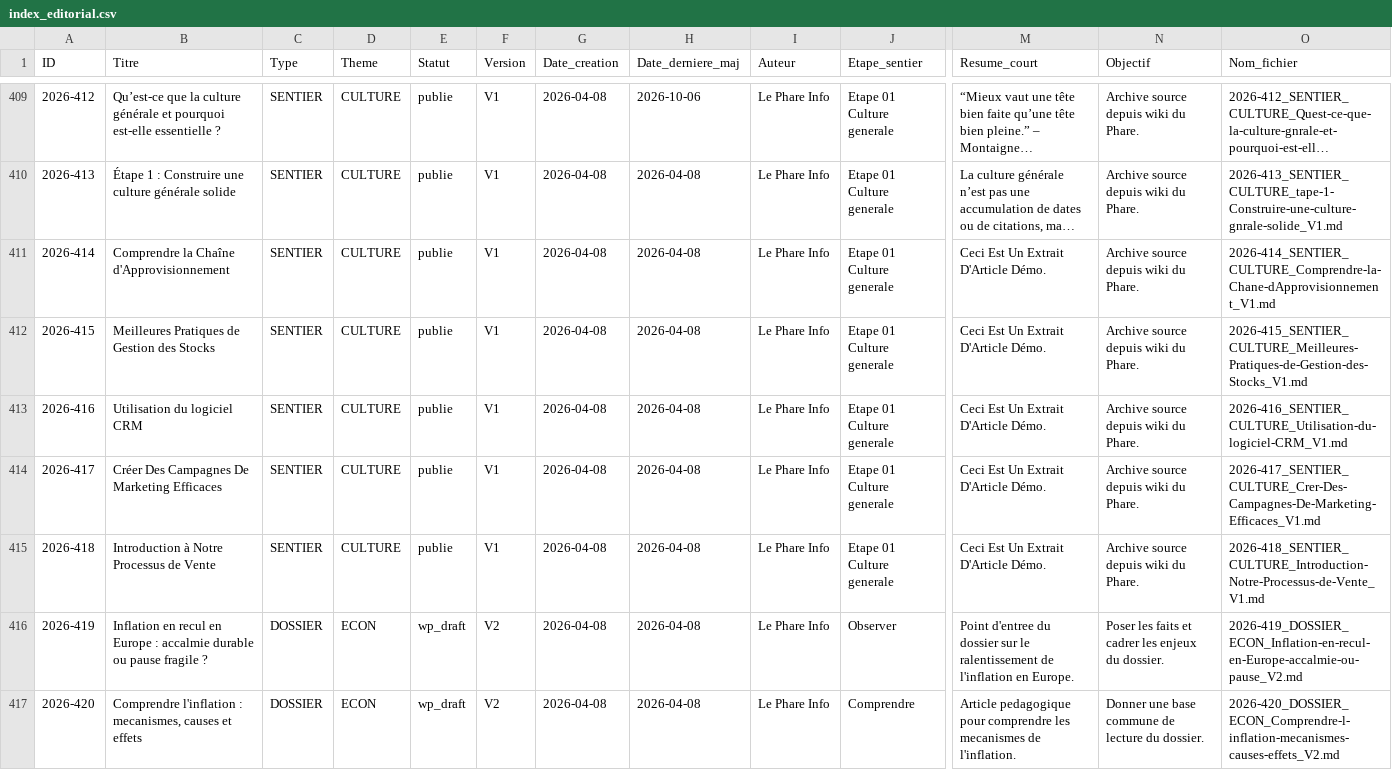
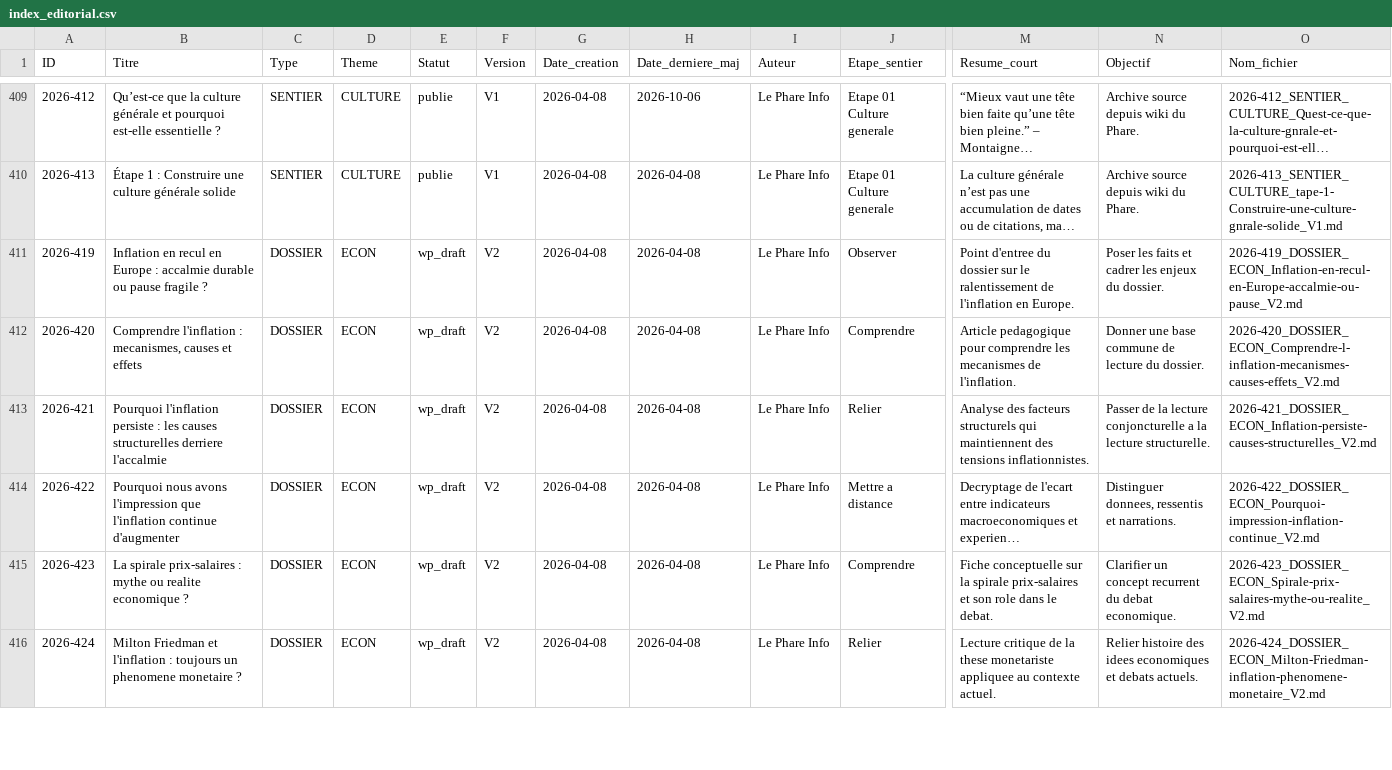
Before and after one commit to biascamano/LePhare_Editorial, a CSV file: index_editorial.csv, drawn as a sheet; only a part is shown, gaps mark what is left out; the shorter side is filled out with more unchanged rows; long unchanged cells end in …; rows hold the shown columns only; the diff names each change by its address in the sheet, - before the commit and + after, or states it on an @@ line.

```diff
--- a/index_editorial.csv
+++ b/index_editorial.csv
-row 411: 2026-414 | Comprendre la Chaîne d'Approvisionnement | SENTIER | CULTURE | publie | V1 | 2026-04-08 | 2026-04-08 | Le Phare Info | Etape 01 Culture generale | Ceci Est Un Extrait D'Article Démo. | Archive source depuis wiki du Phare. | 2026-414_SENTIER_CULTURE_Comprendre-la-Chane-dApprovisionnement_V1.md
-row 412: 2026-415 | Meilleures Pratiques de Gestion des Stocks | SENTIER | CULTURE | publie | V1 | 2026-04-08 | 2026-04-08 | Le Phare Info | Etape 01 Culture generale | Ceci Est Un Extrait D'Article Démo. | Archive source depuis wiki du Phare. | 2026-415_SENTIER_CULTURE_Meilleures-Pratiques-de-Gestion-des-Stocks_V1.md
-row 413: 2026-416 | Utilisation du logiciel CRM | SENTIER | CULTURE | publie | V1 | 2026-04-08 | 2026-04-08 | Le Phare Info | Etape 01 Culture generale | Ceci Est Un Extrait D'Article Démo. | Archive source depuis wiki du Phare. | 2026-416_SENTIER_CULTURE_Utilisation-du-logiciel-CRM_V1.md
-row 414: 2026-417 | Créer Des Campagnes De Marketing Efficaces | SENTIER | CULTURE | publie | V1 | 2026-04-08 | 2026-04-08 | Le Phare Info | Etape 01 Culture generale | Ceci Est Un Extrait D'Article Démo. | Archive source depuis wiki du Phare. | 2026-417_SENTIER_CULTURE_Crer-Des-Campagnes-De-Marketing-Efficaces_V1.md
-row 415: 2026-418 | Introduction à Notre Processus de Vente | SENTIER | CULTURE | publie | V1 | 2026-04-08 | 2026-04-08 | Le Phare Info | Etape 01 Culture generale | Ceci Est Un Extrait D'Article Démo. | Archive source depuis wiki du Phare. | 2026-418_SENTIER_CULTURE_Introduction-Notre-Processus-de-Vente_V1.md
```
Also changed, not shown: 6 other files.
